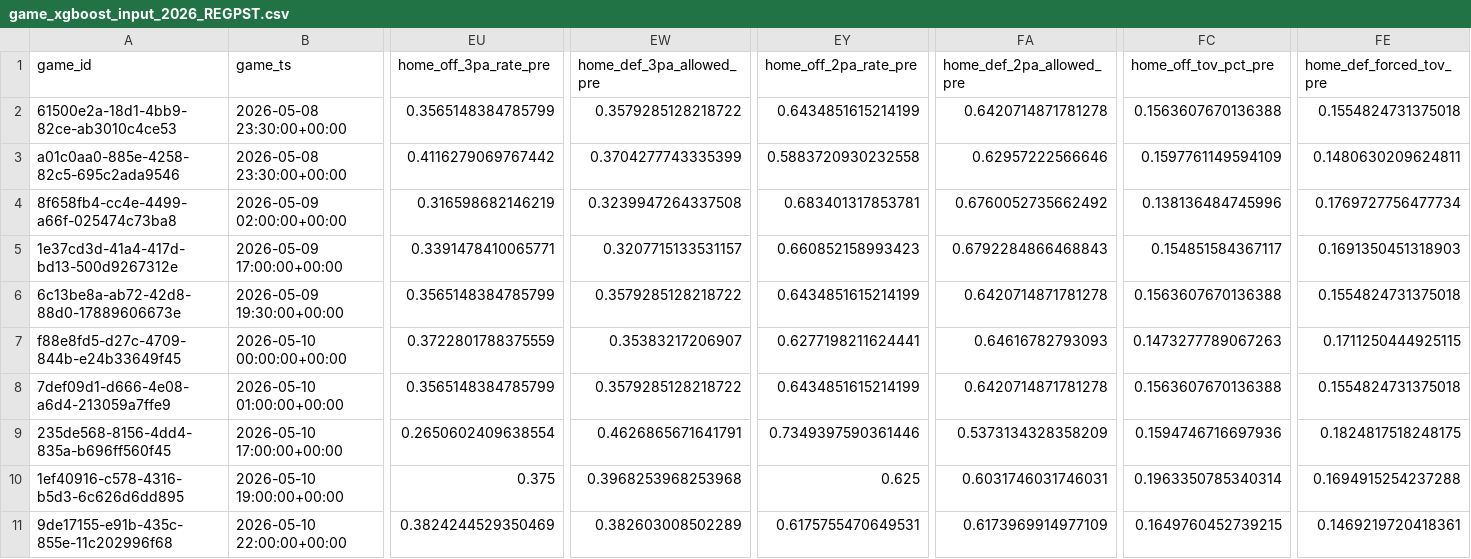
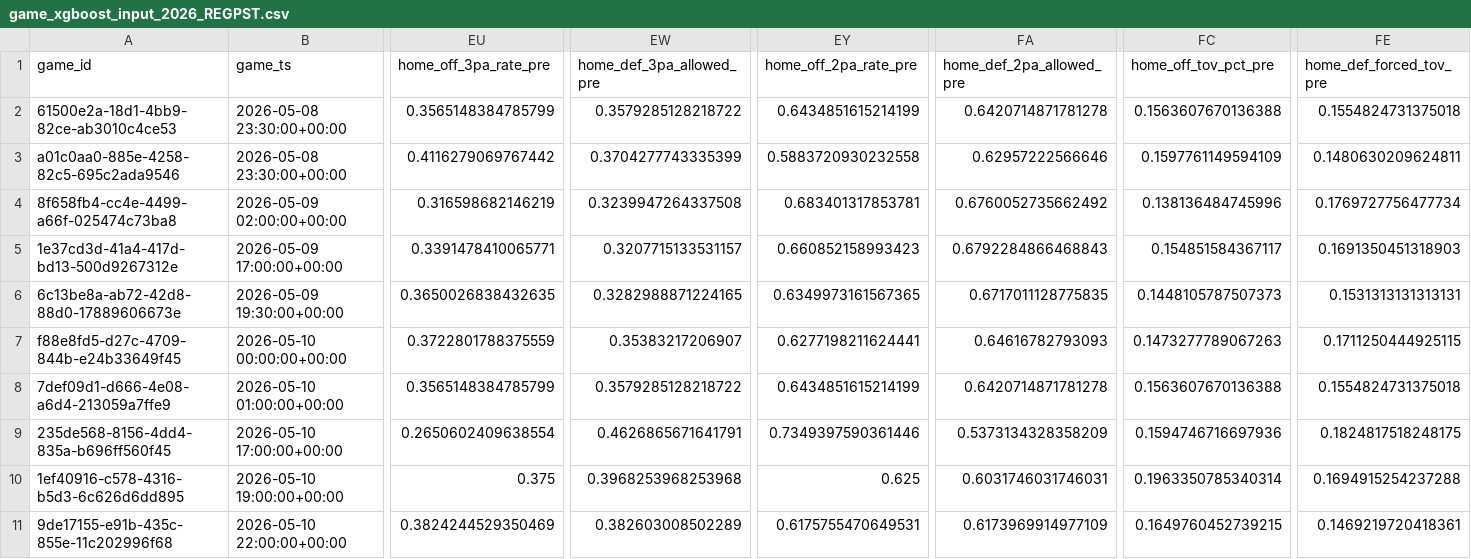
Before and after one commit to ariusmak/wnba-market-model, a CSV file: data/gold/game_xgboost_input_2026_REGPST.csv, drawn as a sheet; only a part is shown, gaps mark what is left out; the diff names each change by its address in the sheet, - before the commit and + after, or states it on an @@ line.

```diff
--- a/data/gold/game_xgboost_input_2026_REGPST.csv
+++ b/data/gold/game_xgboost_input_2026_REGPST.csv
-EU6 (home_off_3pa_rate_pre): 0.3565148384785799
+EU6 (home_off_3pa_rate_pre): 0.3650026838432635
-EW6 (home_def_3pa_allowed_pre): 0.3579285128218722
+EW6 (home_def_3pa_allowed_pre): 0.3282988871224165
-EY6 (home_off_2pa_rate_pre): 0.6434851615214199
+EY6 (home_off_2pa_rate_pre): 0.6349973161567365
-FA6 (home_def_2pa_allowed_pre): 0.6420714871781278
+FA6 (home_def_2pa_allowed_pre): 0.6717011128775835
-FC6 (home_off_tov_pct_pre): 0.1563607670136388
+FC6 (home_off_tov_pct_pre): 0.1448105787507373
-FE6 (home_def_forced_tov_pre): 0.1554824731375018
+FE6 (home_def_forced_tov_pre): 0.1531313131313131
```
Also changed, not shown: data/config/franchise_map.csv, data/silver_plus/franchise_style_profile_final_2026.csv, 5 other files.
